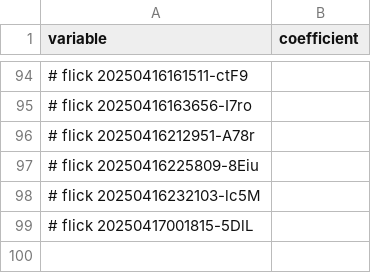
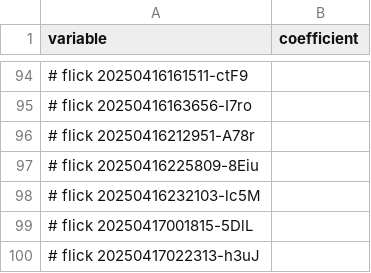
Before and after one commit to abikesa/simulacrum, a CSV file: kitabo/ensi/testbin/menu.csv, drawn as a sheet; only a part is shown, gaps mark what is left out; the diff names each change by its address in the sheet, - before the commit and + after, or states it on an @@ line.

Commit message:
kitabo/ensi/testbin/menu.csv

```diff
--- a/kitabo/ensi/testbin/menu.csv
+++ b/kitabo/ensi/testbin/menu.csv
+row 100: # flick 20250417022313-h3uJ
```
